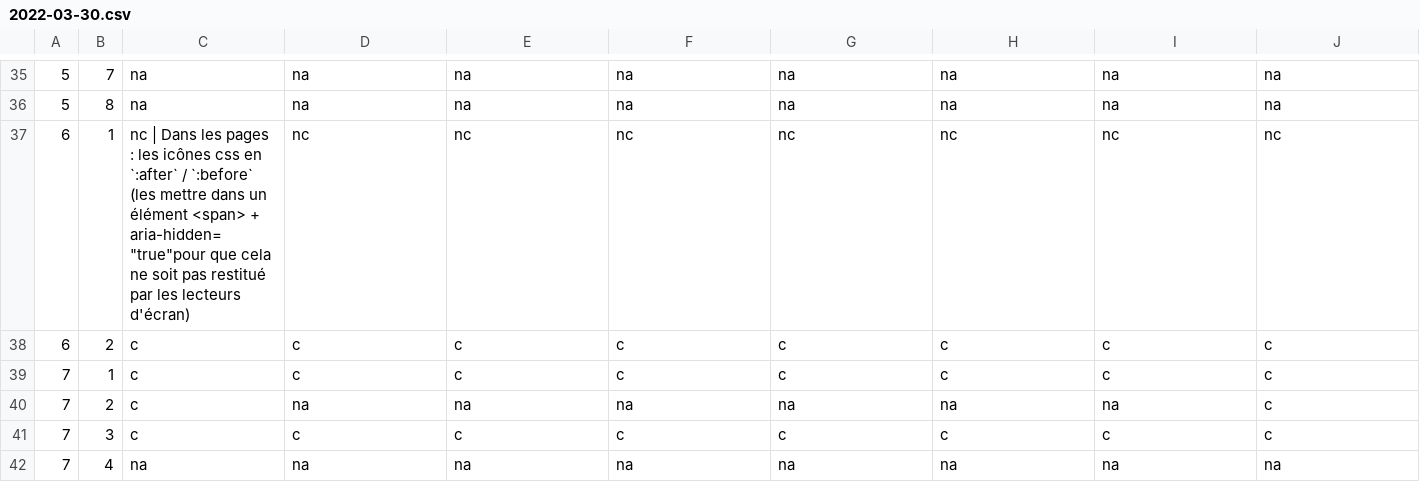
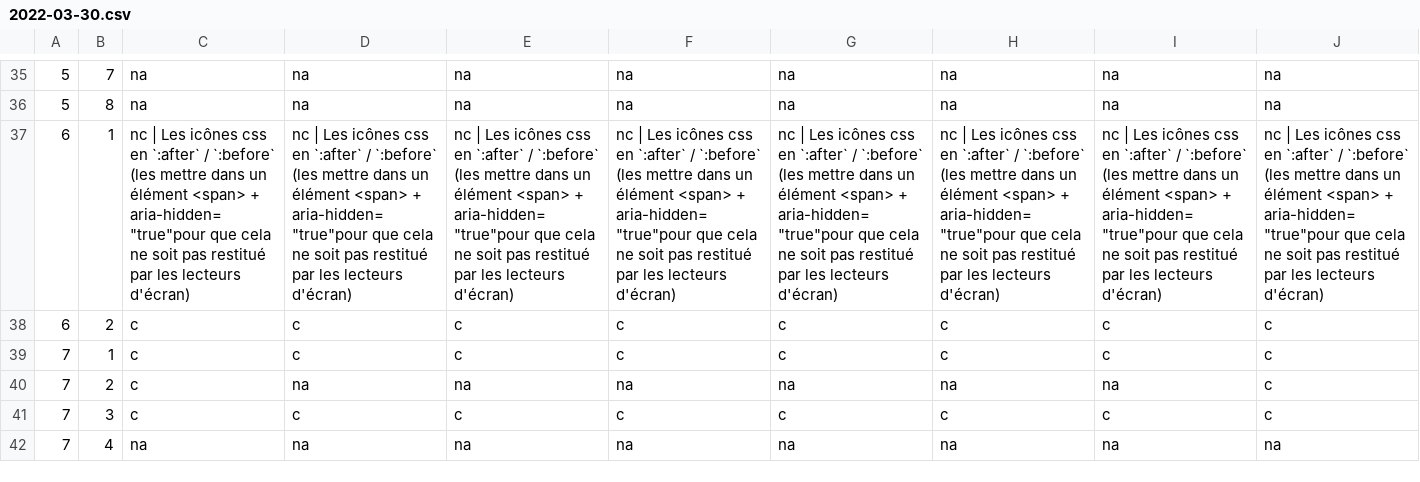
Before and after one commit to DISIC/dsn-audits-dinum, a CSV file: content/audits/design.numerique.gouv.fr/accessibility/2022-03-30.csv, drawn as a sheet; only a part is shown, gaps mark what is left out; removed rows and columns are numbered as before the commit, all else as after; rows hold the shown columns only; ↵ is a line break in a cell; the diff names each change by its address in the sheet, - before the commit and + after, or states it on an @@ line.

```diff
--- a/content/audits/design.numerique.gouv.fr/accessibility/2022-03-30.csv
+++ b/content/audits/design.numerique.gouv.fr/accessibility/2022-03-30.csv
-row 37: 6 | 1 | nc | Dans les pages : les icônes css en `:after` / `:before` ↵ (les mettre dans un élément <span> + aria-hidden="true"pour que cela ne soit pas restitué par les lecteurs d'écran) | nc | nc | nc | nc | nc | nc | nc
+row 37: 6 | 1 | nc | Les icônes css en `:after` / `:before` ↵ (les mettre dans un élément <span> + aria-hidden="true"pour que cela ne soit pas restitué par les lecteurs d'écran) | nc | Les icônes css en `:after` / `:before` ↵ (les mettre dans un élément <span> + aria-hidden="true"pour que cela ne soit pas restitué par les lecteurs d'écran) | nc | Les icônes css en `:after` / `:before` ↵ (les mettre dans un élément <span> + aria-hidden="true"pour que cela ne soit pas restitué par les lecteurs d'écran) | nc | Les icônes css en `:after` / `:before` ↵ (les mettre dans un élément <span> + aria-hidden="true"pour que cela ne soit pas restitué par les lecteurs d'écran) | nc | Les icônes css en `:after` / `:before` ↵ (les mettre dans un élément <span> + aria-hidden="true"pour que cela ne soit pas restitué par les lecteurs d'écran) | nc | Les icônes css en `:after` / `:before` ↵ (les mettre dans un élément <span> + aria-hidden="true"pour que cela ne soit pas restitué par les lecteurs d'écran) | nc | Les icônes css en `:after` / `:before` ↵ (les mettre dans un élément <span> + aria-hidden="true"pour que cela ne soit pas restitué par les lecteurs d'écran) | nc | Les icônes css en `:after` / `:before` ↵ (les mettre dans un élément <span> + aria-hidden="true"pour que cela ne soit pas restitué par les lecteurs d'écran)
```
Also changed, not shown: 3 other files.
